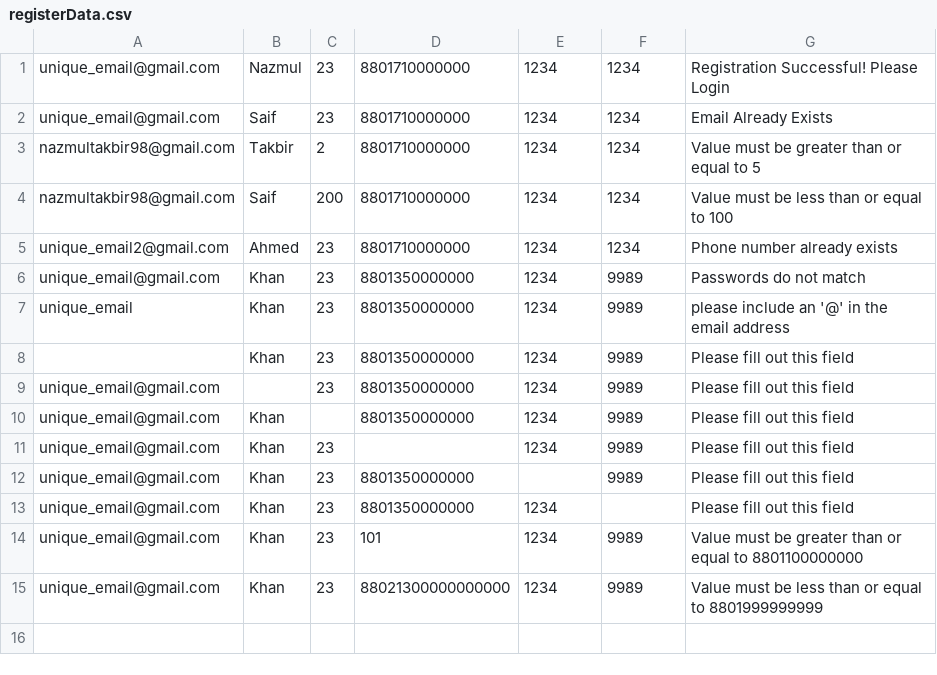
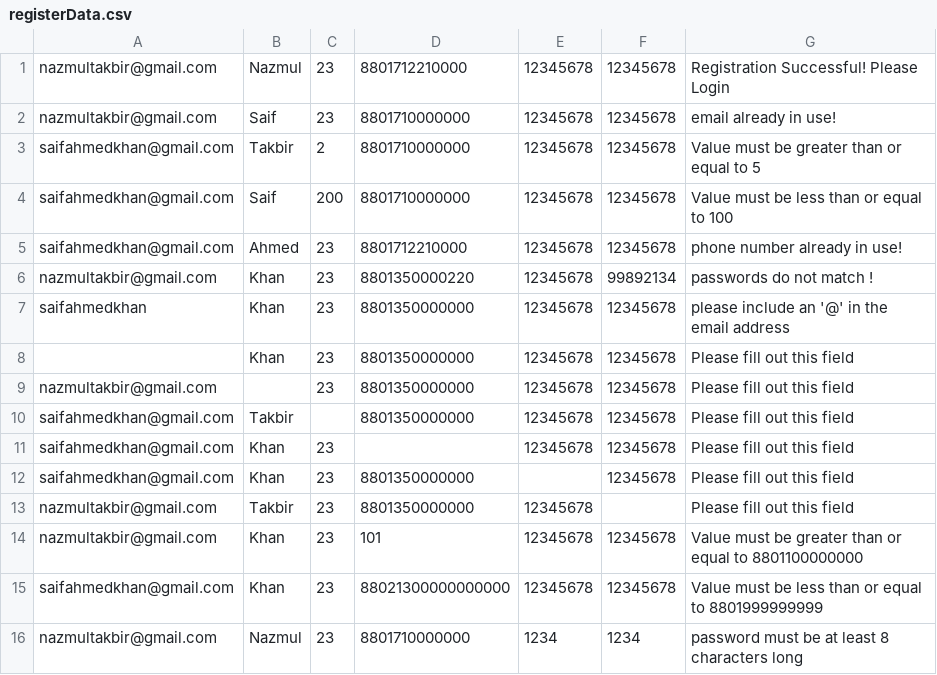
Before and after one commit to NazmulTakbir/SeleniumAssignment, a CSV file: registerData.csv, drawn as a sheet.

```diff
--- a/registerData.csv
+++ b/registerData.csv
@@ -1,15 +1,16 @@
-unique_email@gmail.com,Nazmul,23,8801710000000,1234,1234,Registration Successful! Please Login
-unique_email@gmail.com,Saif,23,8801710000000,1234,1234,Email Already Exists
-nazmultakbir98@gmail.com,Takbir,2,8801710000000,1234,1234,Value must be greater than or equal to 5
-nazmultakbir98@gmail.com,Saif,200,8801710000000,1234,1234,Value must be less than or equal to 100
-unique_email2@gmail.com,Ahmed,23,8801710000000,1234,1234,Phone number already exists
-unique_email@gmail.com,Khan,23,8801350000000,1234,9989,Passwords do not match
-unique_email,Khan,23,8801350000000,1234,9989,please include an '@' in the email address
-,Khan,23,8801350000000,1234,9989,Please fill out this field
-unique_email@gmail.com,,23,8801350000000,1234,9989,Please fill out this field
-unique_email@gmail.com,Khan,,8801350000000,1234,9989,Please fill out this field
-unique_email@gmail.com,Khan,23,,1234,9989,Please fill out this field
-unique_email@gmail.com,Khan,23,8801350000000,,9989,Please fill out this field
-unique_email@gmail.com,Khan,23,8801350000000,1234,,Please fill out this field
-unique_email@gmail.com,Khan,23,101,1234,9989,Value must be greater than or equal to 8801100000000
-unique_email@gmail.com,Khan,23,88021300000000000,1234,9989,Value must be less than or equal to 8801999999999
+nazmultakbir@gmail.com,Nazmul,23,8801712210000,12345678,12345678,Registration Successful! Please Login
+nazmultakbir@gmail.com,Saif,23,8801710000000,12345678,12345678,email already in use!
+saifahmedkhan@gmail.com,Takbir,2,8801710000000,12345678,12345678,Value must be greater than or equal to 5
+saifahmedkhan@gmail.com,Saif,200,8801710000000,12345678,12345678,Value must be less than or equal to 100
+saifahmedkhan@gmail.com,Ahmed,23,8801712210000,12345678,12345678,phone number already in use!
+nazmultakbir@gmail.com,Khan,23,8801350000220,12345678,99892134,passwords do not match !
+saifahmedkhan,Khan,23,8801350000000,12345678,12345678,please include an '@' in the email address
+,Khan,23,8801350000000,12345678,12345678,Please fill out this field
+nazmultakbir@gmail.com,,23,8801350000000,12345678,12345678,Please fill out this field
+saifahmedkhan@gmail.com,Takbir,,8801350000000,12345678,12345678,Please fill out this field
+saifahmedkhan@gmail.com,Khan,23,,12345678,12345678,Please fill out this field
+saifahmedkhan@gmail.com,Khan,23,8801350000000,,12345678,Please fill out this field
+nazmultakbir@gmail.com,Takbir,23,8801350000000,12345678,,Please fill out this field
+nazmultakbir@gmail.com,Khan,23,101,12345678,12345678,Value must be greater than or equal to 8801100000000
+saifahmedkhan@gmail.com,Khan,23,88021300000000000,12345678,12345678,Value must be less than or equal to 8801999999999
+nazmultakbir@gmail.com,Nazmul,23,8801710000000,1234,1234,password must be at least 8 characters long
```
Also changed, not shown: loginData.csv, 5 other files.
